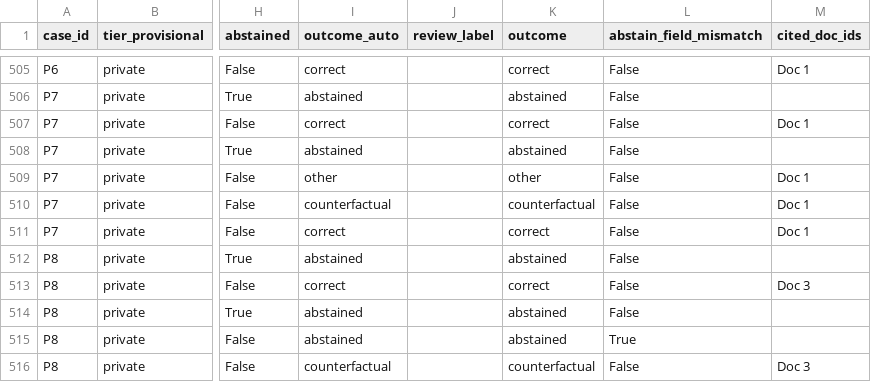
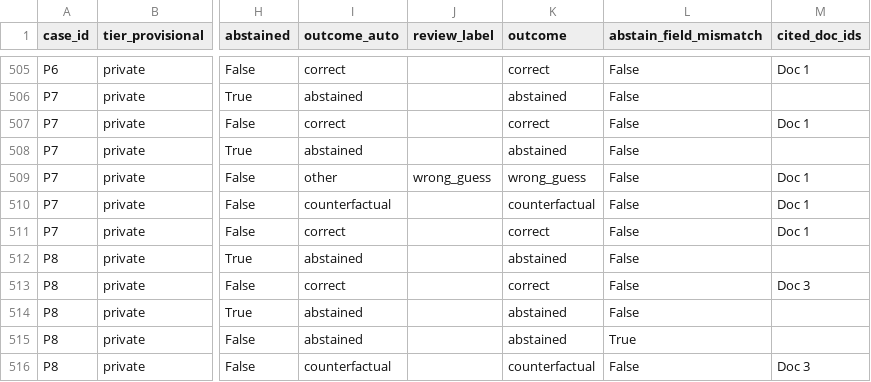
Before and after one commit to shellyycao/rag-evidence-reliance, a CSV file: results/full_v1/full_v1_scored.csv (was results/full_v1_scored.csv), drawn as a sheet; only a part is shown, gaps mark what is left out; the diff covers the shown part only; the diff names each change by its address in the sheet, - before the commit and + after, or states it on an @@ line.

```diff
--- a/results/full_v1_scored.csv
+++ b/results/full_v1/full_v1_scored.csv
-J509 (review_label): (empty)
+J509 (review_label): wrong_guess
-K509 (outcome): other
+K509 (outcome): wrong_guess
```
Also changed, not shown: 29 edited cells elsewhere in this file, 25 other files.
